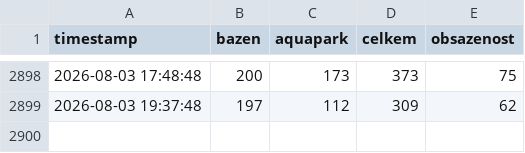
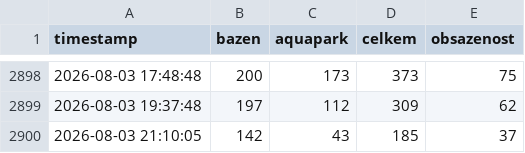
Before and after one commit to malecek44/sutka-visit-monitor, a CSV file: data.csv, drawn as a sheet; only a part is shown, gaps mark what is left out.

```diff
--- a/data.csv
+++ b/data.csv
@@ -2899 +2899,2 @@ timestamp,bazen,aquapark,celkem,obsazenost
 2026-08-03 19:37:48,197,112,309,62
+2026-08-03 21:10:05,142,43,185,37
```
